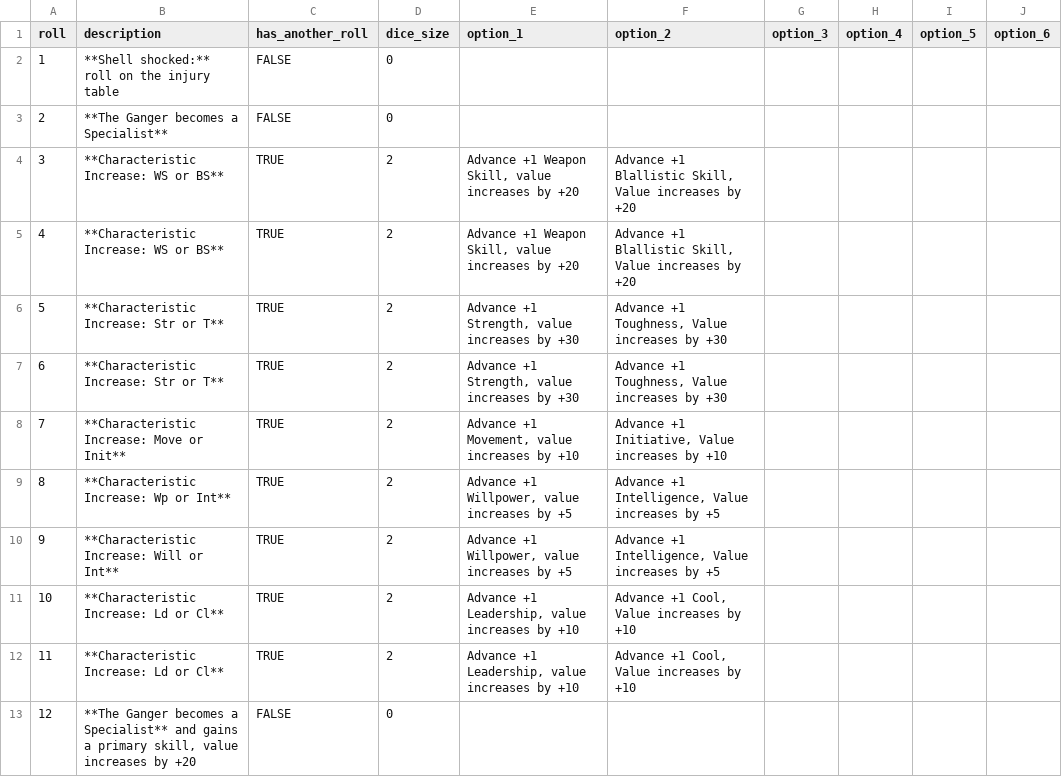
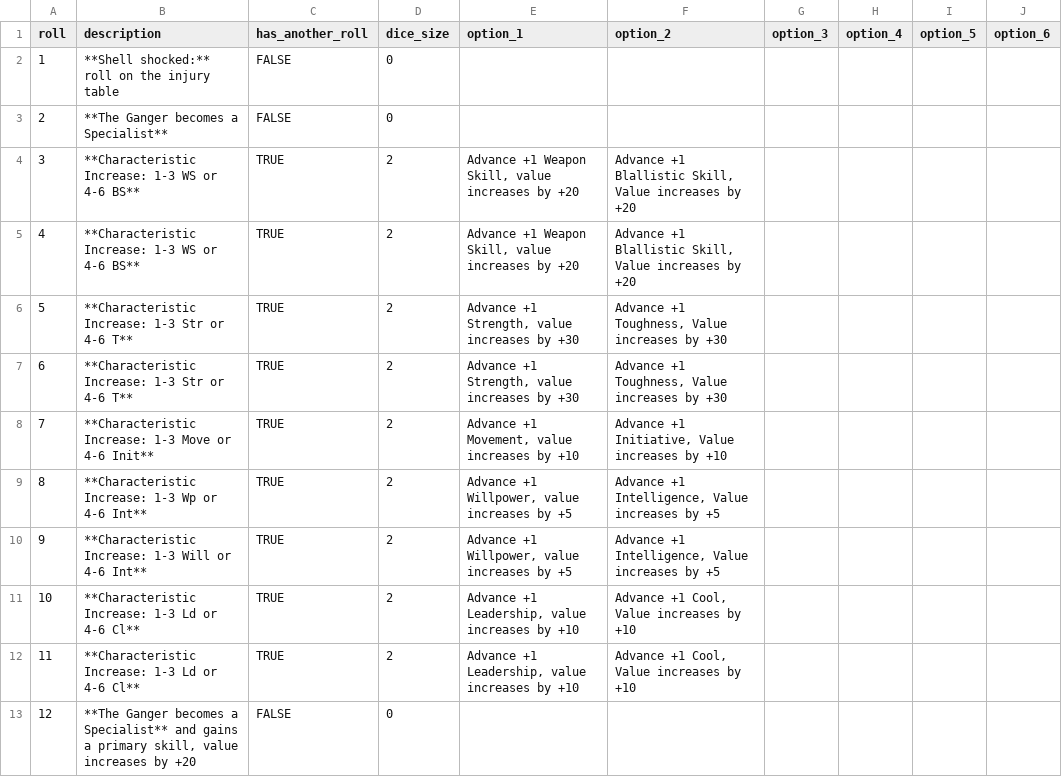
Before and after one commit to jackWilliamFreeman/hive-helper-regina, a CSV file: assets/Advance_gangers.csv, drawn as a sheet.

```diff
--- a/assets/Advance_gangers.csv
+++ b/assets/Advance_gangers.csv
@@ -3,11 +3,11 @@ roll,description,has_another_roll,dice_size,option_1,option_2,option_3,option_4,
 2,**The Ganger becomes a Specialist**,FALSE,0,,,,,,
-3,**Characteristic Increase: WS or BS**,TRUE,2,"Advance +1 Weapon Skill, value increases by +20","Advance +1 Blallistic Skill, Value increases by +20",,,,
-4,**Characteristic Increase: WS or BS**,TRUE,2,"Advance +1 Weapon Skill, value increases by +20","Advance +1 Blallistic Skill, Value increases by +20",,,,
-5,**Characteristic Increase: Str or T**,TRUE,2,"Advance +1 Strength, value increases by +30","Advance +1 Toughness, Value increases by +30",,,,
-6,**Characteristic Increase: Str or T**,TRUE,2,"Advance +1 Strength, value increases by +30","Advance +1 Toughness, Value increases by +30",,,,
-7,**Characteristic Increase: Move or Init**,TRUE,2,"Advance +1 Movement, value increases by +10","Advance +1 Initiative, Value increases by +10",,,,
-8,**Characteristic Increase: Wp or Int**,TRUE,2,"Advance +1 Willpower, value increases by +5","Advance +1 Intelligence, Value increases by +5",,,,
-9,**Characteristic Increase: Will or Int**,TRUE,2,"Advance +1 Willpower, value increases by +5","Advance +1 Intelligence, Value increases by +5",,,,
-10,**Characteristic Increase: Ld or Cl**,TRUE,2,"Advance +1  Leadership, value increases by +10","Advance +1 Cool, Value increases by +10",,,,
-11,**Characteristic Increase: Ld or Cl**,TRUE,2,"Advance +1  Leadership, value increases by +10","Advance +1 Cool, Value increases by +10",,,,
+3,**Characteristic Increase: 1-3 WS or 4-6 BS**,TRUE,2,"Advance +1 Weapon Skill, value increases by +20","Advance +1 Blallistic Skill, Value increases by +20",,,,
+4,**Characteristic Increase: 1-3 WS or 4-6 BS**,TRUE,2,"Advance +1 Weapon Skill, value increases by +20","Advance +1 Blallistic Skill, Value increases by +20",,,,
+5,**Characteristic Increase: 1-3 Str or 4-6 T**,TRUE,2,"Advance +1 Strength, value increases by +30","Advance +1 Toughness, Value increases by +30",,,,
+6,**Characteristic Increase: 1-3 Str or 4-6 T**,TRUE,2,"Advance +1 Strength, value increases by +30","Advance +1 Toughness, Value increases by +30",,,,
+7,**Characteristic Increase: 1-3 Move or 4-6 Init**,TRUE,2,"Advance +1 Movement, value increases by +10","Advance +1 Initiative, Value increases by +10",,,,
+8,**Characteristic Increase: 1-3 Wp or 4-6 Int**,TRUE,2,"Advance +1 Willpower, value increases by +5","Advance +1 Intelligence, Value increases by +5",,,,
+9,**Characteristic Increase: 1-3 Will or 4-6 Int**,TRUE,2,"Advance +1 Willpower, value increases by +5","Advance +1 Intelligence, Value increases by +5",,,,
+10,**Characteristic Increase: 1-3 Ld or 4-6 Cl**,TRUE,2,"Advance +1  Leadership, value increases by +10","Advance +1 Cool, Value increases by +10",,,,
+11,**Characteristic Increase: 1-3 Ld or 4-6 Cl**,TRUE,2,"Advance +1  Leadership, value increases by +10","Advance +1 Cool, Value increases by +10",,,,
 12,"**The Ganger becomes a Specialist** and gains a primary skill, value increases by +20",FALSE,0,,,,,,
```
Also changed, not shown: assets/Advance_Leaders_Champs_Spec_Juves.csv, 2 other files.
